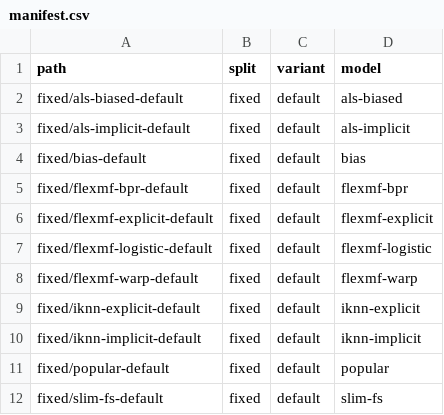
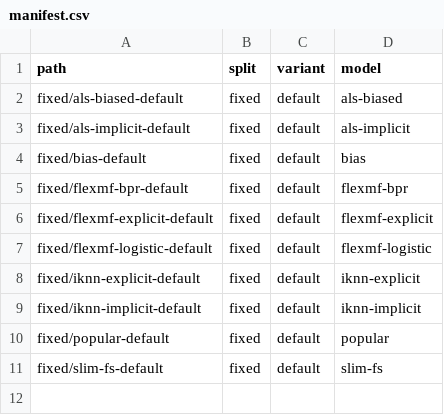
Before and after one commit to lenskit/lenskit-codex, a CSV file: amazon/2023-5core/CDV/runs/manifest.csv, drawn as a sheet; the diff names each change by its address in the sheet, - before the commit and + after, or states it on an @@ line.

```diff
--- a/amazon/2023-5core/CDV/runs/manifest.csv
+++ b/amazon/2023-5core/CDV/runs/manifest.csv
-row 8: fixed/flexmf-warp-default | fixed | default | flexmf-warp
```
Also changed, not shown: amazon/2023-5core/MusInst/runs/manifest.csv, amazon/2023-5core/Pet/runs/manifest.csv, 7 other files.
